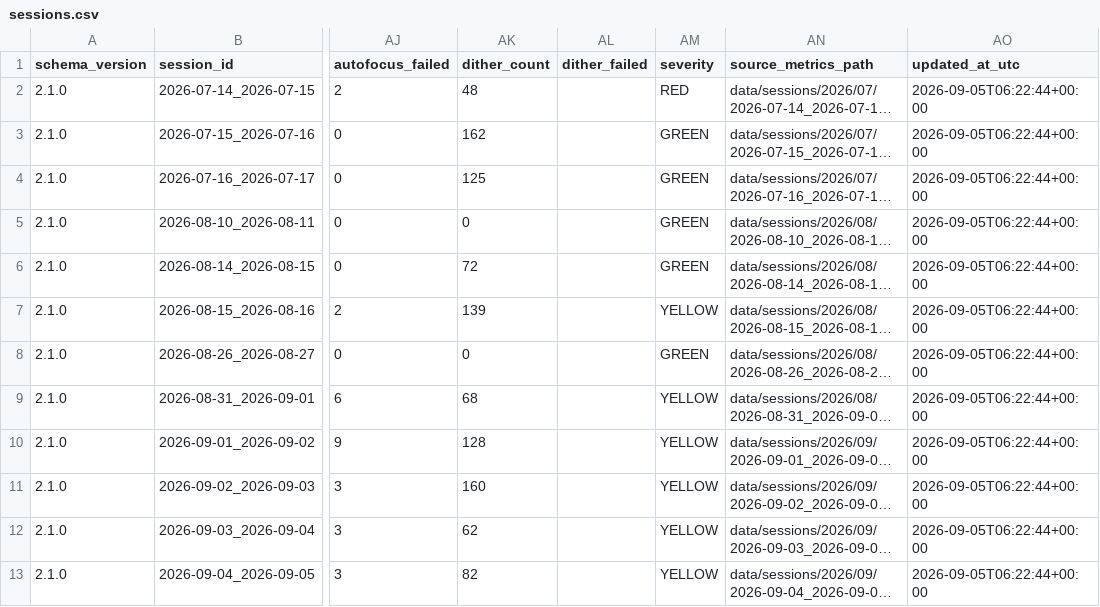
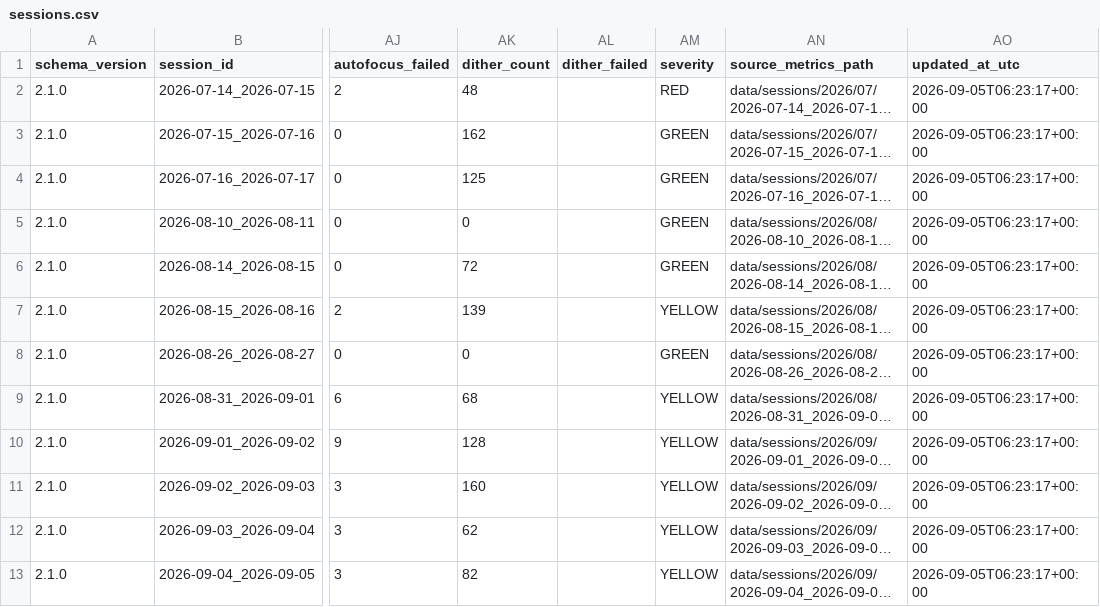
Before and after one commit to maininimassimo-bit/digital-stargate-manual, a CSV file: data/analytics/history/sessions.csv, drawn as a sheet; only a part is shown, gaps mark what is left out; long unchanged cells end in …; the diff names each change by its address in the sheet, - before the commit and + after, or states it on an @@ line.

```diff
--- a/data/analytics/history/sessions.csv
+++ b/data/analytics/history/sessions.csv
-AO2:AO13 (updated_at_utc): 2026-09-05T06:22:44+00:00
+AO2:AO13 (updated_at_utc): 2026-09-05T06:23:17+00:00
```
Also changed, not shown: 9 other files.
